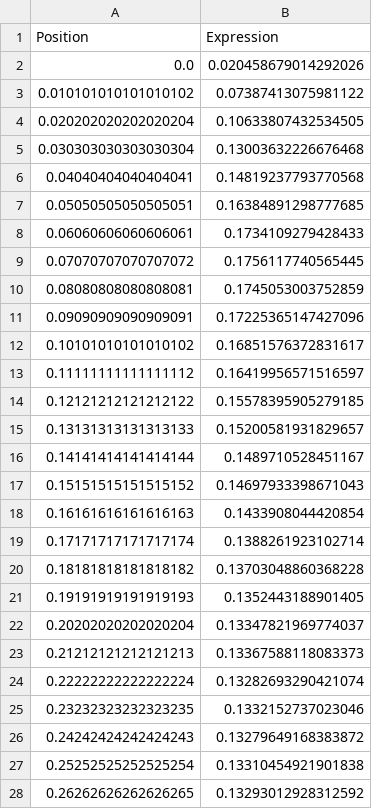
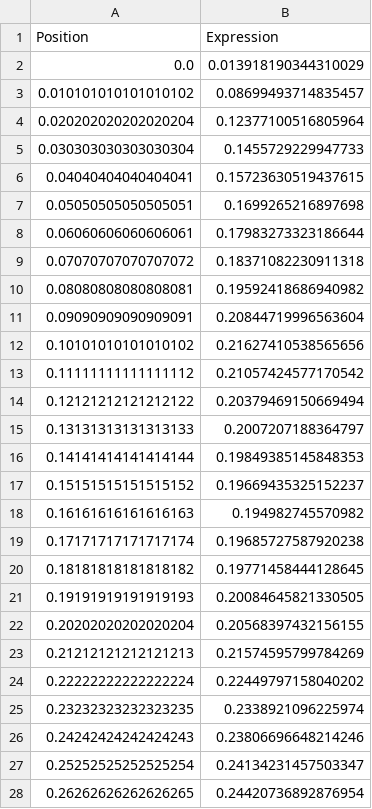
Before and after one commit to david-allen-young/d-quant-visualizer, a CSV file: scripts/envelope/generated/generated_morph_4.csv, drawn as a sheet; only a part is shown; the diff covers the shown part only.

```diff
--- a/scripts/envelope/generated/generated_morph_4.csv
+++ b/scripts/envelope/generated/generated_morph_4.csv
@@ -1,28 +1,28 @@
 Position,Expression
-0.0,0.020458679014292026
-0.010101010101010102,0.07387413075981122
-0.020202020202020204,0.10633807432534505
-0.030303030303030304,0.13003632226676468
-0.04040404040404041,0.14819237793770568
-0.05050505050505051,0.16384891298777685
-0.06060606060606061,0.1734109279428433
-0.07070707070707072,0.1756117740565445
-0.08080808080808081,0.1745053003752859
-0.09090909090909091,0.17225365147427096
-0.10101010101010102,0.16851576372831617
-0.11111111111111112,0.16419956571516597
-0.12121212121212122,0.15578395905279185
-0.13131313131313133,0.15200581931829657
-0.14141414141414144,0.1489710528451167
-0.15151515151515152,0.14697933398671043
-0.16161616161616163,0.1433908044420854
-0.17171717171717174,0.1388261923102714
-0.18181818181818182,0.13703048860368228
-0.19191919191919193,0.1352443188901405
-0.20202020202020204,0.13347821969774037
-0.21212121212121213,0.13367588118083373
-0.22222222222222224,0.13282693290421074
-0.23232323232323235,0.1332152737023046
-0.24242424242424243,0.13279649168383872
-0.25252525252525254,0.13310454921901838
-0.26262626262626265,0.13293012928312592
+0.0,0.013918190344310029
+0.010101010101010102,0.08699493714835457
+0.020202020202020204,0.12377100516805964
+0.030303030303030304,0.1455729229947733
+0.04040404040404041,0.15723630519437615
+0.05050505050505051,0.1699265216897698
+0.06060606060606061,0.17983273323186644
+0.07070707070707072,0.18371082230911318
+0.08080808080808081,0.19592418686940982
+0.09090909090909091,0.20844719996563604
+0.10101010101010102,0.21627410538565656
+0.11111111111111112,0.21057424577170542
+0.12121212121212122,0.20379469150669494
+0.13131313131313133,0.2007207188364797
+0.14141414141414144,0.19849385145848353
+0.15151515151515152,0.19669435325152237
+0.16161616161616163,0.194982745570982
+0.17171717171717174,0.19685727587920238
+0.18181818181818182,0.19771458444128645
+0.19191919191919193,0.20084645821330505
+0.20202020202020204,0.20568397432156155
+0.21212121212121213,0.21574595799784269
+0.22222222222222224,0.22449797158040202
+0.23232323232323235,0.2338921096225974
+0.24242424242424243,0.23806696648214246
+0.25252525252525254,0.24134231457503347
+0.26262626262626265,0.24420736892876954
```
Also changed, not shown: 72 edited cells elsewhere in this file, scripts/envelope/generated/generated_morph_2.csv, scripts/envelope/generated/generated_morph_3.csv, 17 other files.
